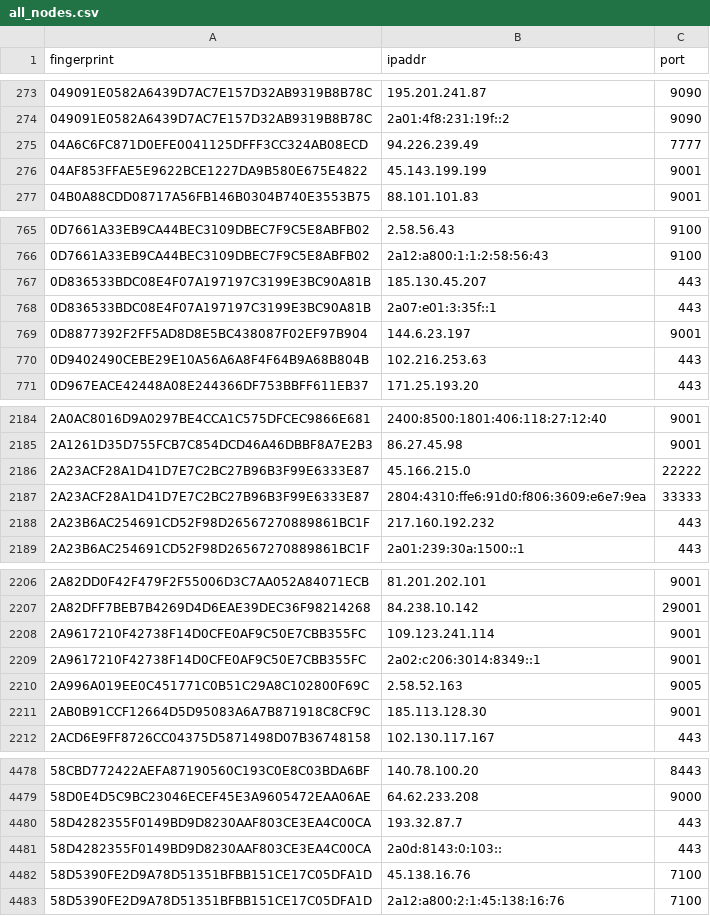
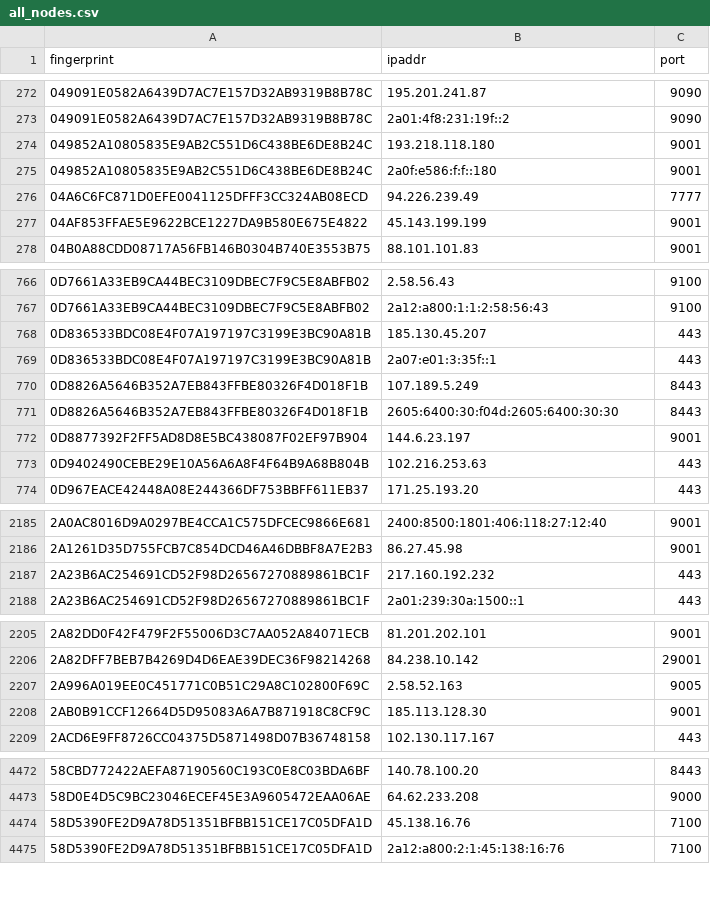
Before and after one commit to 0xPratikPatil/peel-the-net, a CSV file: dataset/all_nodes.csv, drawn as a sheet; only a part is shown, gaps mark what is left out; the diff covers the shown part only.

Commit message:
chore(dataset): update tor nodes [CI]

```diff
--- a/dataset/all_nodes.csv
+++ b/dataset/all_nodes.csv
@@ -274,2 +273,4 @@ fingerprint,ipaddr,port
 049091E0582A6439D7AC7E157D32AB9319B8B78C,2a01:4f8:231:19f::2,9090
+049852A10805835E9AB2C551D6C438BE6DE8B24C,193.218.118.180,9001
+049852A10805835E9AB2C551D6C438BE6DE8B24C,2a0f:e586:f:f::180,9001
 04A6C6FC871D0EFE0041125DFFF3CC324AB08ECD,94.226.239.49,7777
@@ -768,2 +769,4 @@ fingerprint,ipaddr,port
 0D836533BDC08E4F07A197197C3199E3BC90A81B,2a07:e01:3:35f::1,443
+0D8826A5646B352A7EB843FFBE80326F4D018F1B,107.189.5.249,8443
+0D8826A5646B352A7EB843FFBE80326F4D018F1B,2605:6400:30:f04d:2605:6400:30:30,8443
 0D8877392F2FF5AD8D8E5BC438087F02EF97B904,144.6.23.197,9001
@@ -2185,4 +2186,2 @@ fingerprint,ipaddr,port
 2A1261D35D755FCB7C854DCD46A46DBBF8A7E2B3,86.27.45.98,9001
-2A23ACF28A1D41D7E7C2BC27B96B3F99E6333E87,45.166.215.0,22222
-2A23ACF28A1D41D7E7C2BC27B96B3F99E6333E87,2804:4310:ffe6:91d0:f806:3609:e6e7:9ea,33333
 2A23B6AC254691CD52F98D26567270889861BC1F,217.160.192.232,443
@@ -2207,4 +2206,2 @@ fingerprint,ipaddr,port
 2A82DFF7BEB7B4269D4D6EAE39DEC36F98214268,84.238.10.142,29001
-2A9617210F42738F14D0CFE0AF9C50E7CBB355FC,109.123.241.114,9001
-2A9617210F42738F14D0CFE0AF9C50E7CBB355FC,2a02:c206:3014:8349::1,9001
 2A996A019EE0C451771C0B51C29A8C102800F69C,2.58.52.163,9005
@@ -4479,4 +4473,2 @@ fingerprint,ipaddr,port
 58D0E4D5C9BC23046ECEF45E3A9605472EAA06AE,64.62.233.208,9000
-58D4282355F0149BD9D8230AAF803CE3EA4C00CA,193.32.87.7,443
-58D4282355F0149BD9D8230AAF803CE3EA4C00CA,2a0d:8143:0:103::,443
 58D5390FE2D9A78D51351BFBB151CE17C05DFA1D,45.138.16.76,7100
```
Also changed, not shown: 18 added rows, 34 removed rows and 3 edited cells elsewhere in this file, dataset/exit_nodes.csv, dataset/guard_nodes.csv, 3 other files.
